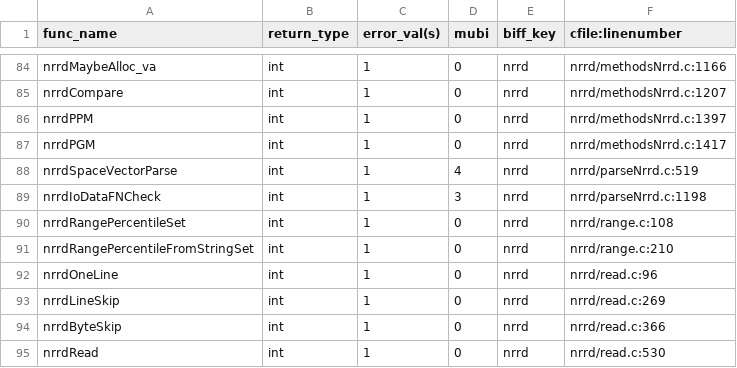
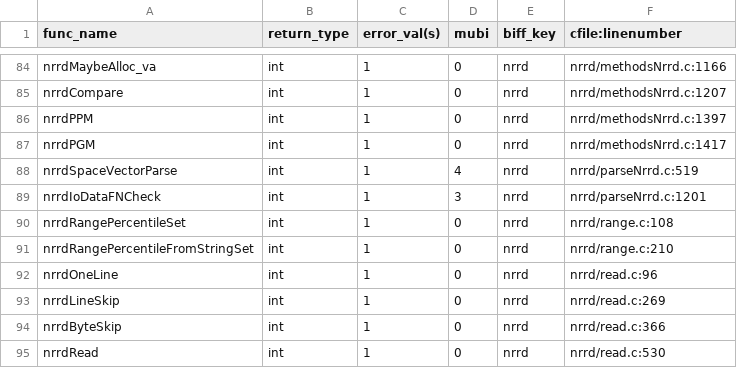
Before and after one commit to hjmjohnson/teem, a CSV file: python/cffi/biffdata/nrrd.csv, drawn as a sheet; only a part is shown, gaps mark what is left out.

```diff
--- a/python/cffi/biffdata/nrrd.csv
+++ b/python/cffi/biffdata/nrrd.csv
@@ -88,3 +88,3 @@ nrrdPGM,int,1,0,nrrd,nrrd/methodsNrrd.c:1417
 nrrdSpaceVectorParse,int,1,4,nrrd,nrrd/parseNrrd.c:519
-nrrdIoDataFNCheck,int,1,3,nrrd,nrrd/parseNrrd.c:1198
+nrrdIoDataFNCheck,int,1,3,nrrd,nrrd/parseNrrd.c:1201
 nrrdRangePercentileSet,int,1,0,nrrd,nrrd/range.c:108
```
Also changed, not shown: 2 other files.
